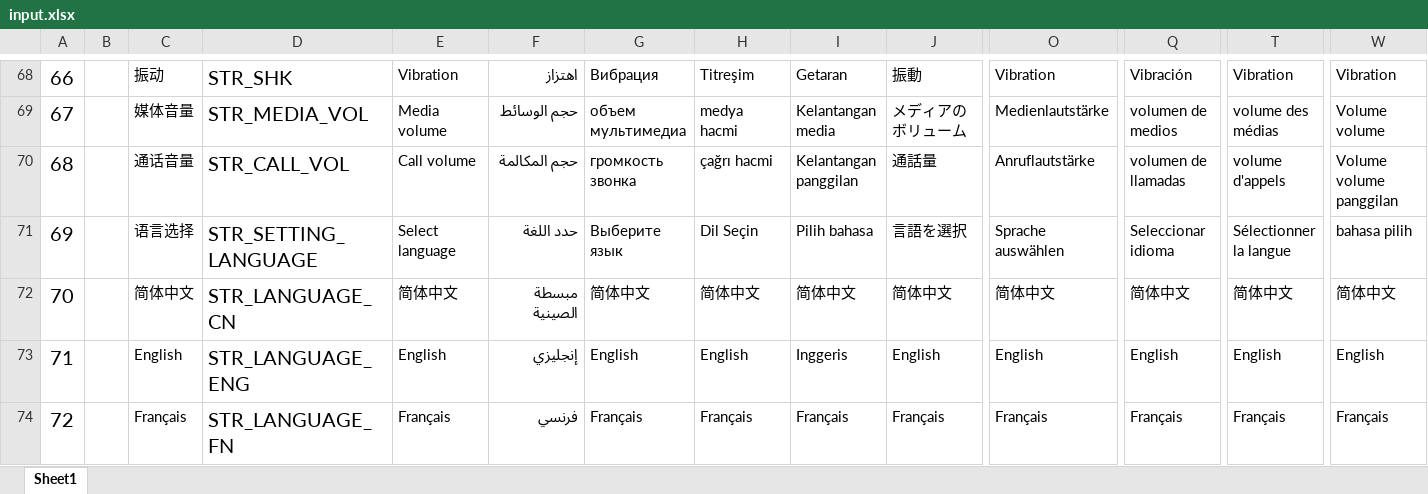
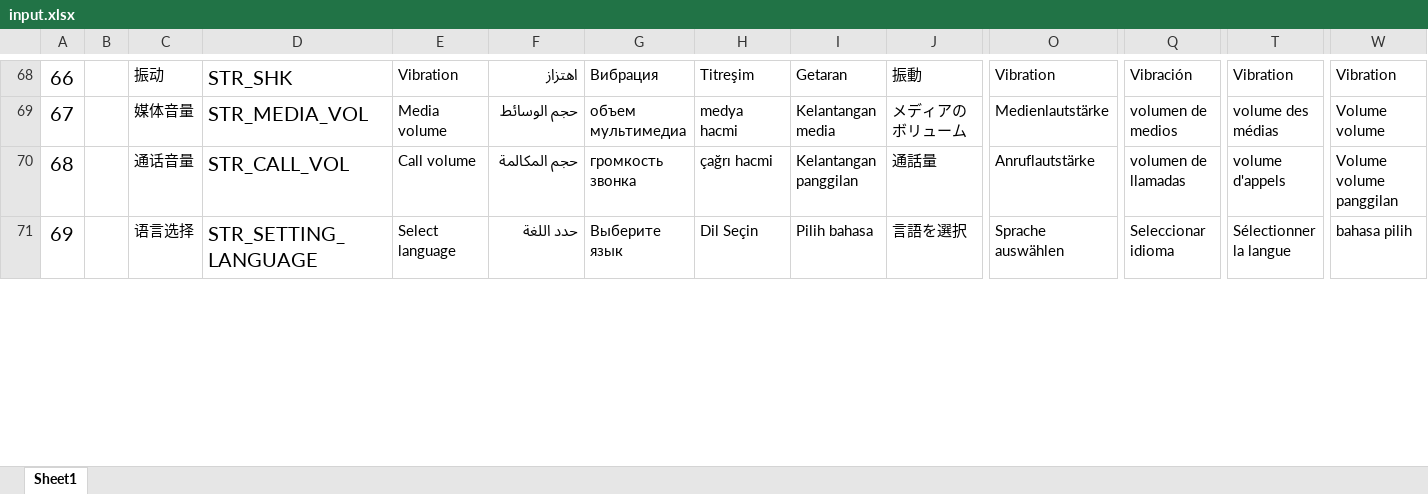
Before and after one commit to zzp2233/569x_AI_AB281GA, an Excel workbook: ute/ui_config_patch/AB281EA/defaultLanguage/input.xlsx, sheet Sheet1, drawn as a sheet; only a part is shown, gaps mark what is left out; values as stored, in another font and other column widths than the file's, no borders; removed rows and columns are numbered as before the commit, all else as after; rows hold the shown columns only; the diff covers the shown part only; the diff names each change by its address in the sheet, - before the commit and + after, or states it on an @@ line.

```diff
--- a/ute/ui_config_patch/AB281EA/defaultLanguage/input.xlsx (sheet Sheet1)
+++ b/ute/ui_config_patch/AB281EA/defaultLanguage/input.xlsx (sheet Sheet1)
-row 72: 70 |  | 简体中文 | STR_LANGUAGE_CN | 简体中文 | مبسطة الصينية | 简体中文 | 简体中文 | 简体中文 | 简体中文 | 简体中文 | 简体中文 | 简体中文 | 简体中文
-row 73: 71 |  | English | STR_LANGUAGE_ENG | English | إنجليزي | English | English | Inggeris | English | English | English | English | English
-row 74: 72 |  | Français | STR_LANGUAGE_FN | Français | فرنسي | Français | Français | Français | Français | Français | Français | Français | Français
```
Also changed, not shown: 13 added rows, 8 removed rows, 6 moved rows, 11 edited cells, cell formats and row numbers in column A elsewhere in this sheet, 28 other files.
